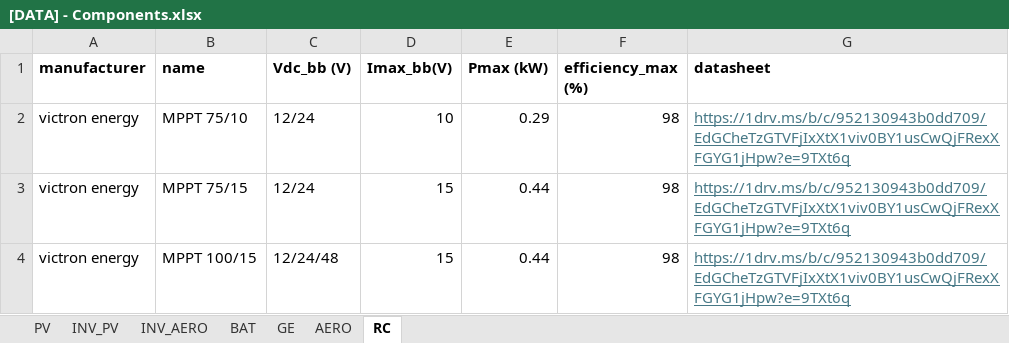
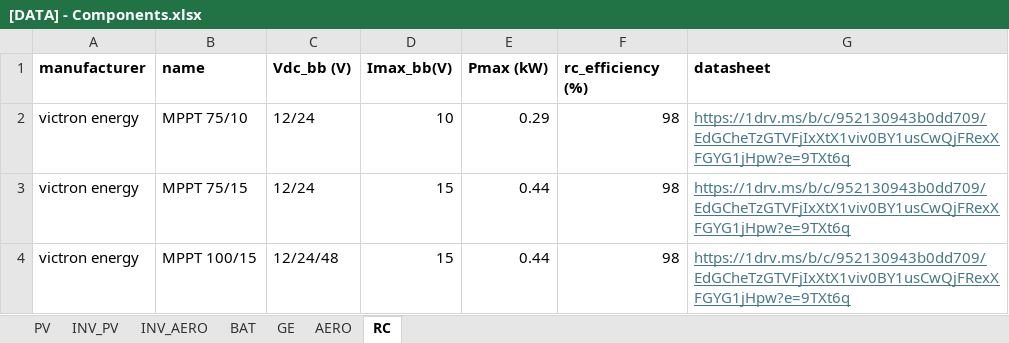
Before and after one commit to Himperion/apps-energy-generation, an Excel workbook: files/[DATA] - Components.xlsx, sheet RC, drawn as a sheet; only a part is shown; values as stored, in another font and other column widths than the file's, no borders; the diff names each change by its address in the sheet, - before the commit and + after, or states it on an @@ line.

```diff
--- a/files/[DATA] - Components.xlsx (sheet RC)
+++ b/files/[DATA] - Components.xlsx (sheet RC)
-F1: efficiency_max (%)
+F1: rc_efficiency (%)
```
Also changed, not shown: sheet BAT, 11 other files.
